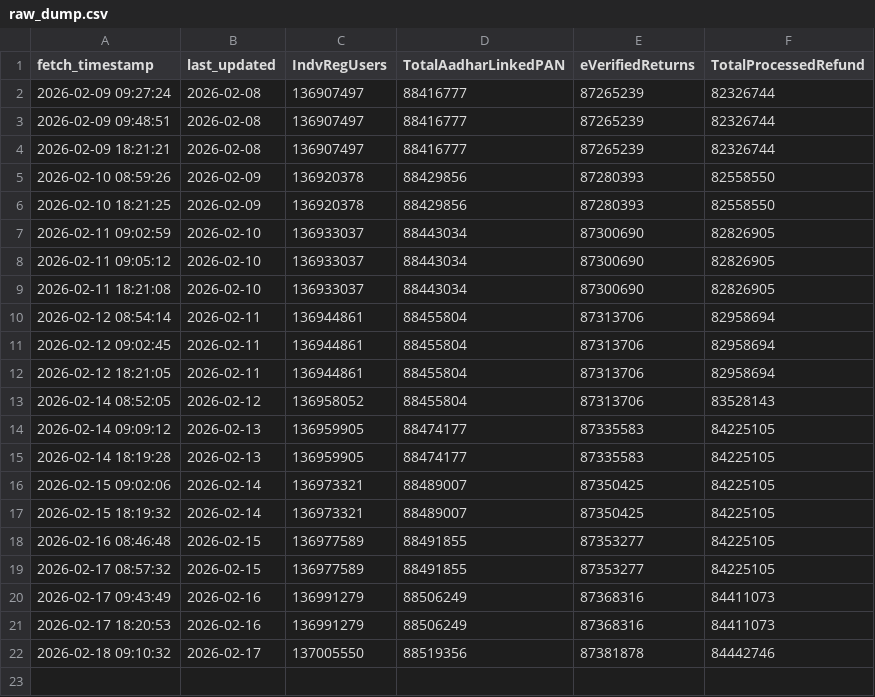
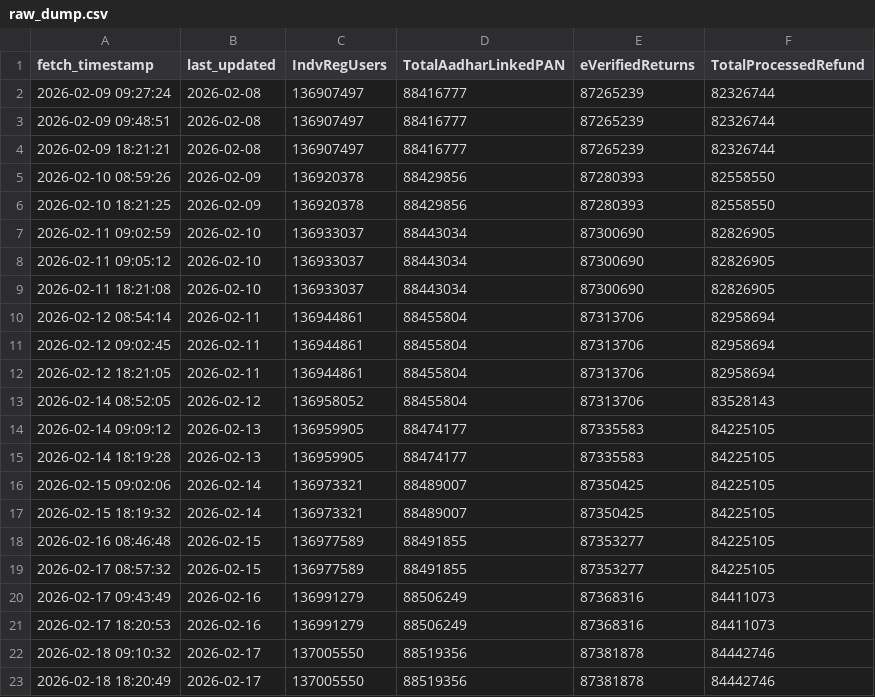
Before and after one commit to kartikeyrajvaidya/itr-daily-updates, a CSV file: data/raw_dump.csv, drawn as a sheet.

```diff
--- a/data/raw_dump.csv
+++ b/data/raw_dump.csv
@@ -22 +22,2 @@ fetch_timestamp,last_updated,IndvRegUsers,TotalAadharLinkedPAN,eVerifiedReturns,
 2026-02-18 09:10:32,2026-02-17,137005550,88519356,87381878,84442746
+2026-02-18 18:20:49,2026-02-17,137005550,88519356,87381878,84442746
```
